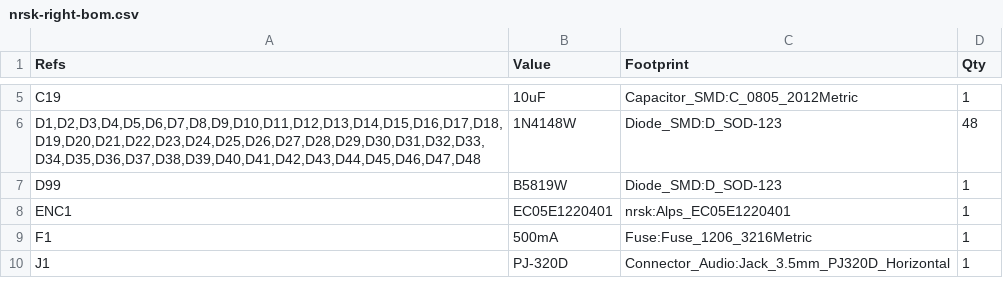
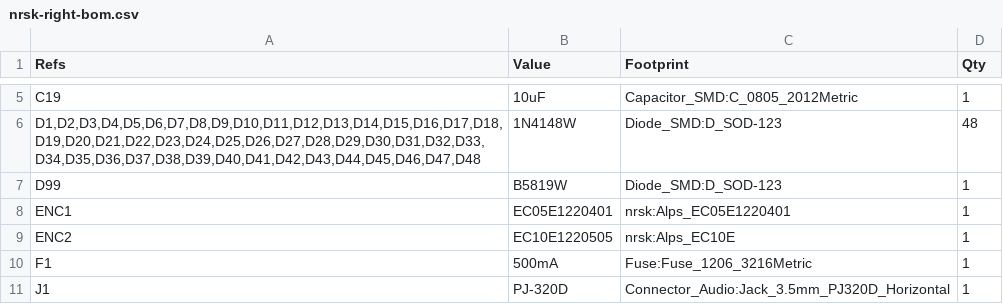
Before and after one commit to 0x0c/spltnrskb, a CSV file: fab/right/nrsk-right-bom.csv, drawn as a sheet; only a part is shown, gaps mark what is left out; the diff names each change by its address in the sheet, - before the commit and + after, or states it on an @@ line.

```diff
--- a/fab/right/nrsk-right-bom.csv
+++ b/fab/right/nrsk-right-bom.csv
+row 9: ENC2 | EC10E1220505 | nrsk:Alps_EC10E | 1
```
Also changed, not shown: 15 other files.
